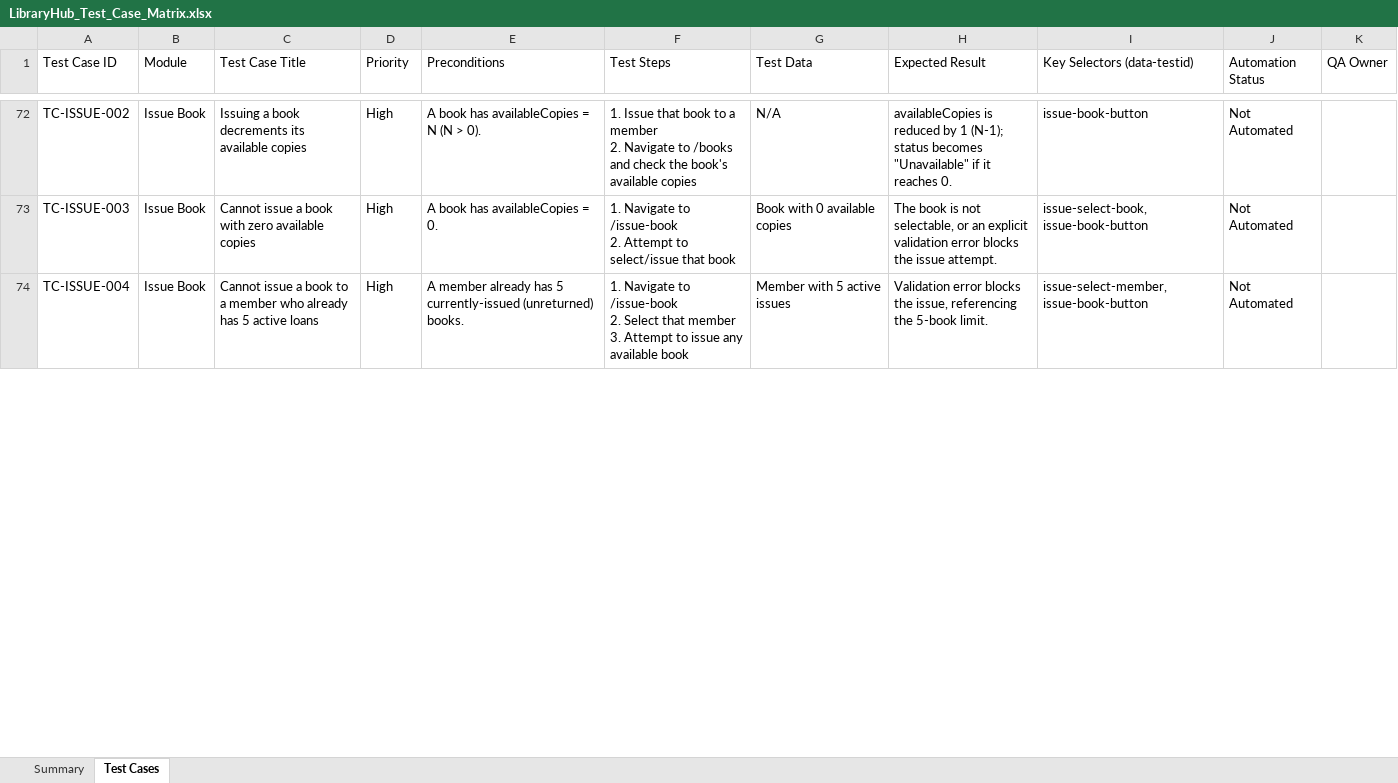
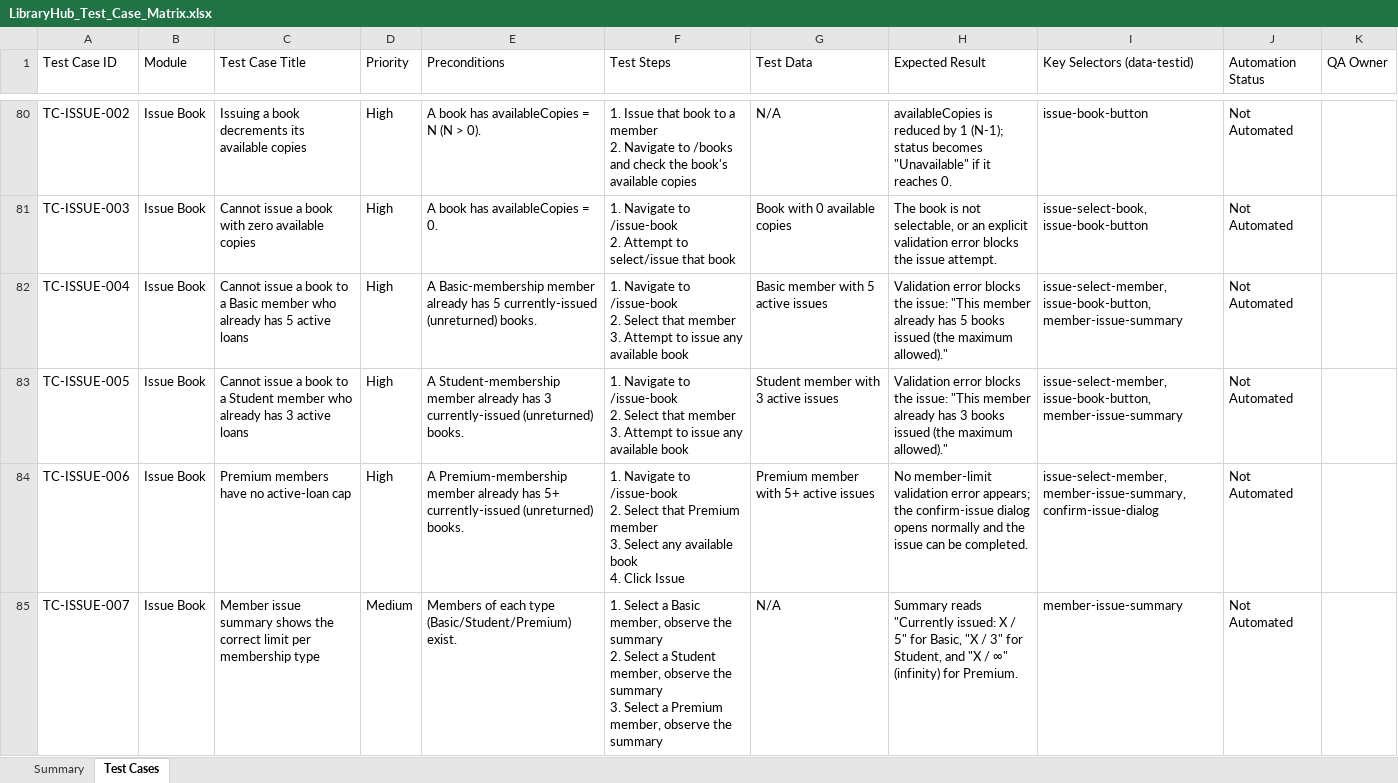
Before and after one commit to GayathriDharmaraj/library-system, an Excel workbook: LibraryHub_Test_Case_Matrix.xlsx, sheet Test Cases, drawn as a sheet; only a part is shown, gaps mark what is left out; values as stored, in another font and other column widths than the file's, no borders; addresses are those after the commit; ↵ is a line break in a cell; the diff covers the shown part only; the diff names each change by its address in the sheet, - before the commit and + after, or states it on an @@ line.

```diff
--- a/LibraryHub_Test_Case_Matrix.xlsx (sheet Test Cases)
+++ b/LibraryHub_Test_Case_Matrix.xlsx (sheet Test Cases)
-C82 (Test Case Title): …to a member who…
+C82 (Test Case Title): …to a Basic member who…
-E82 (Preconditions): A member already…
+E82 (Preconditions): A Basic-membership member already…
-G82 (Test Data): Member with 5 active issues
+G82 (Test Data): Basic member with 5 active issues
-H82 (Expected Result): …blocks the issue, referencing the 5-book limit.
+H82 (Expected Result): …blocks the issue: "This member already has 5 books issued (the maximum allowed)."
-I82 (Key Selectors (data-testid)): issue-select-member, issue-book-button
+I82 (Key Selectors (data-testid)): issue-select-member, issue-book-button, member-issue-summary
+row 83: TC-ISSUE-005 | Issue Book | Cannot issue a book to a Student member who already has 3 active loans | High | A Student-membership member already has 3 currently-issued (unreturned) books. | 1. Navigate to /issue-book ↵ 2. Select that member ↵ 3. Attempt to issue any available book | Student member with 3 active issues | Validation error blocks the issue: "This member already has 3 books issued (the maximum allowed)." | issue-select-member, issue-book-button, member-issue-summary | Not Automated
+row 84: TC-ISSUE-006 | Issue Book | Premium members have no active-loan cap | High | A Premium-membership member already has 5+ currently-issued (unreturned) books. | 1. Navigate to /issue-book ↵ 2. Select that Premium member ↵ 3. Select any available book ↵ 4. Click Issue | Premium member with 5+ active issues | No member-limit validation error appears; the confirm-issue dialog opens normally and the issue can be completed. | issue-select-member, member-issue-summary, confirm-issue-dialog | Not Automated
+row 85: TC-ISSUE-007 | Issue Book | Member issue summary shows the correct limit per membership type | Medium | Members of each type (Basic/Student/Premium) exist. | 1. Select a Basic member, observe the summary ↵ 2. Select a Student member, observe the summary ↵ 3. Select a Premium member, observe the summary | N/A | Summary reads "Currently issued: X / 5" for Basic, "X / 3" for Student, and "X / ∞" (infinity) for Premium. | member-issue-summary | Not Automated
```
Also changed, not shown: 18 added rows and 4 edited cells elsewhere in this sheet, sheet Summary.
